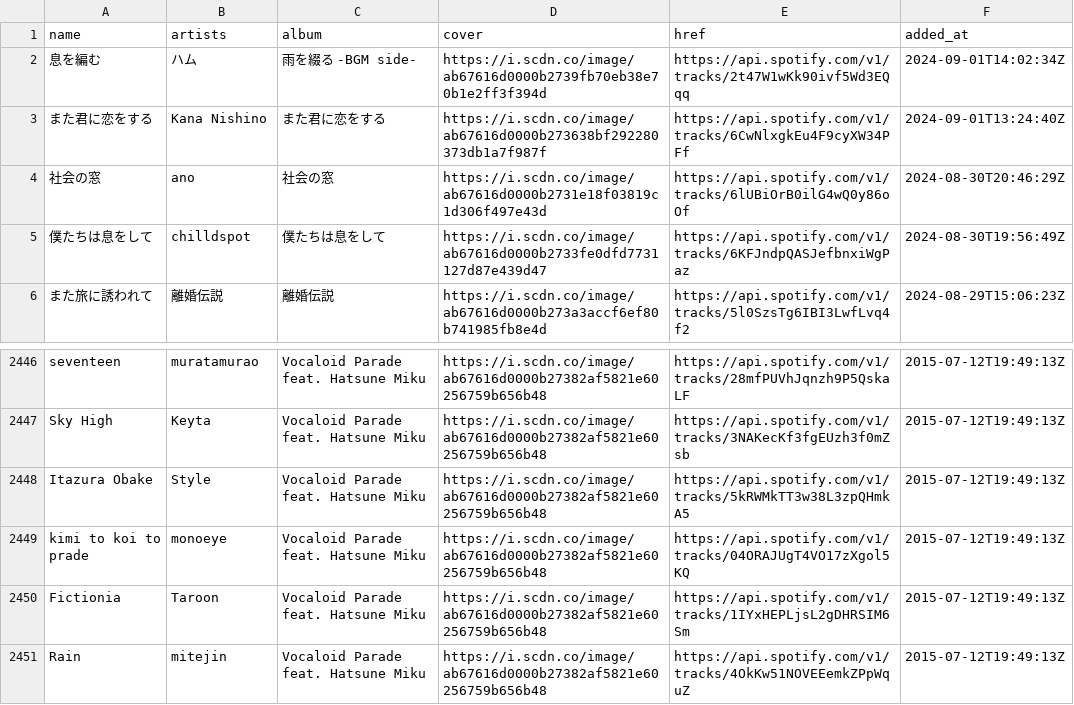
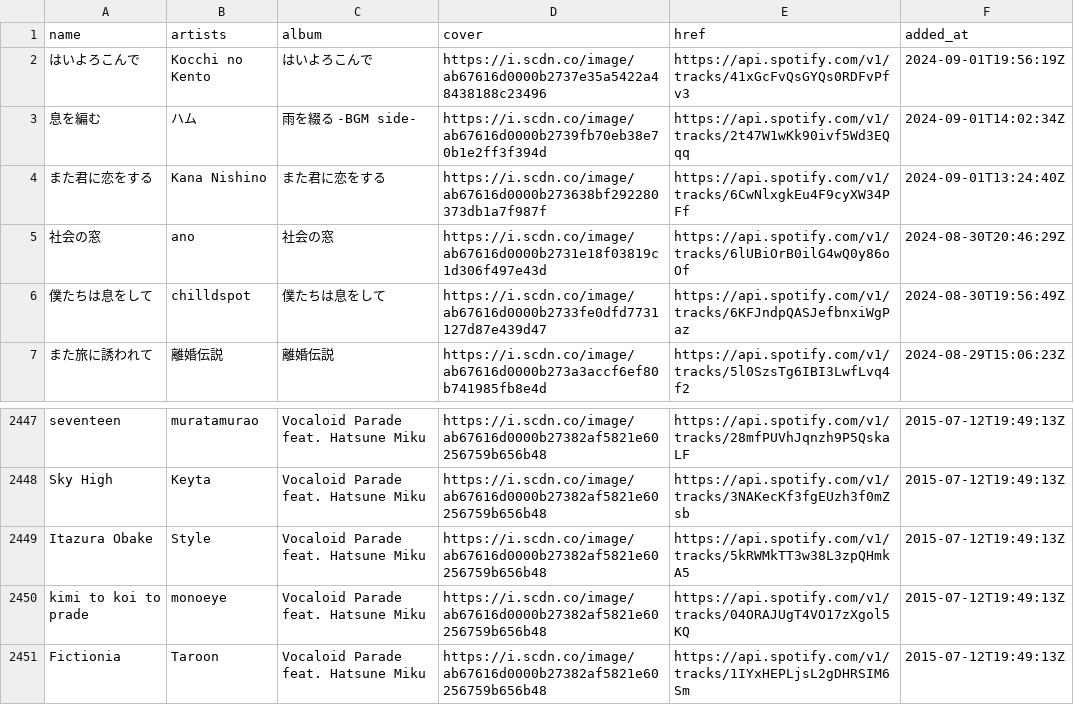
Before and after one commit to nyok/MySpotifyLikedSongs, a TSV file: LikedSongs/LikedSongs.tsv, drawn as a sheet; only a part is shown, gaps mark what is left out; removed rows and columns are numbered as before the commit, all else as after; the diff names each change by its address in the sheet, - before the commit and + after, or states it on an @@ line.

Commit message:
New songs (Automatic update)

```diff
--- a/LikedSongs/LikedSongs.tsv
+++ b/LikedSongs/LikedSongs.tsv
+row 2: はいよろこんで | Kocchi no Kento | はいよろこんで | https://i.scdn.co/image/ab67616d0000b2737e35a5422a48438188c23496 | https://api.spotify.com/v1/tracks/41xGcFvQsGYQs0RDFvPfv3 | 2024-09-01T19:56:19Z
-row 2451: Rain | mitejin | Vocaloid Parade feat. Hatsune Miku | https://i.scdn.co/image/ab67616d0000b27382af5821e60256759b656b48 | https://api.spotify.com/v1/tracks/4OkKw51NOVEEemkZPpWquZ | 2015-07-12T19:49:13Z
```
